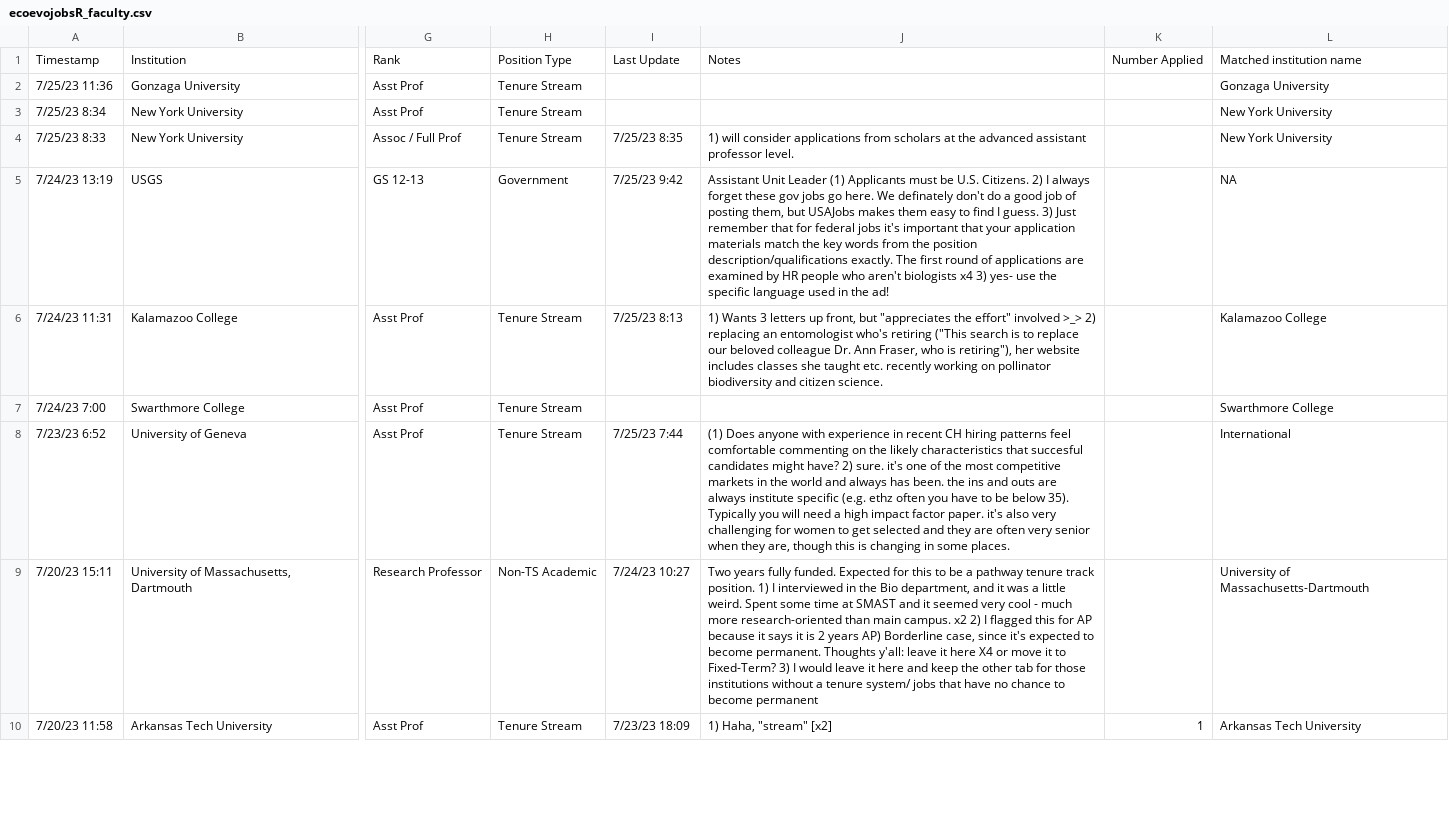
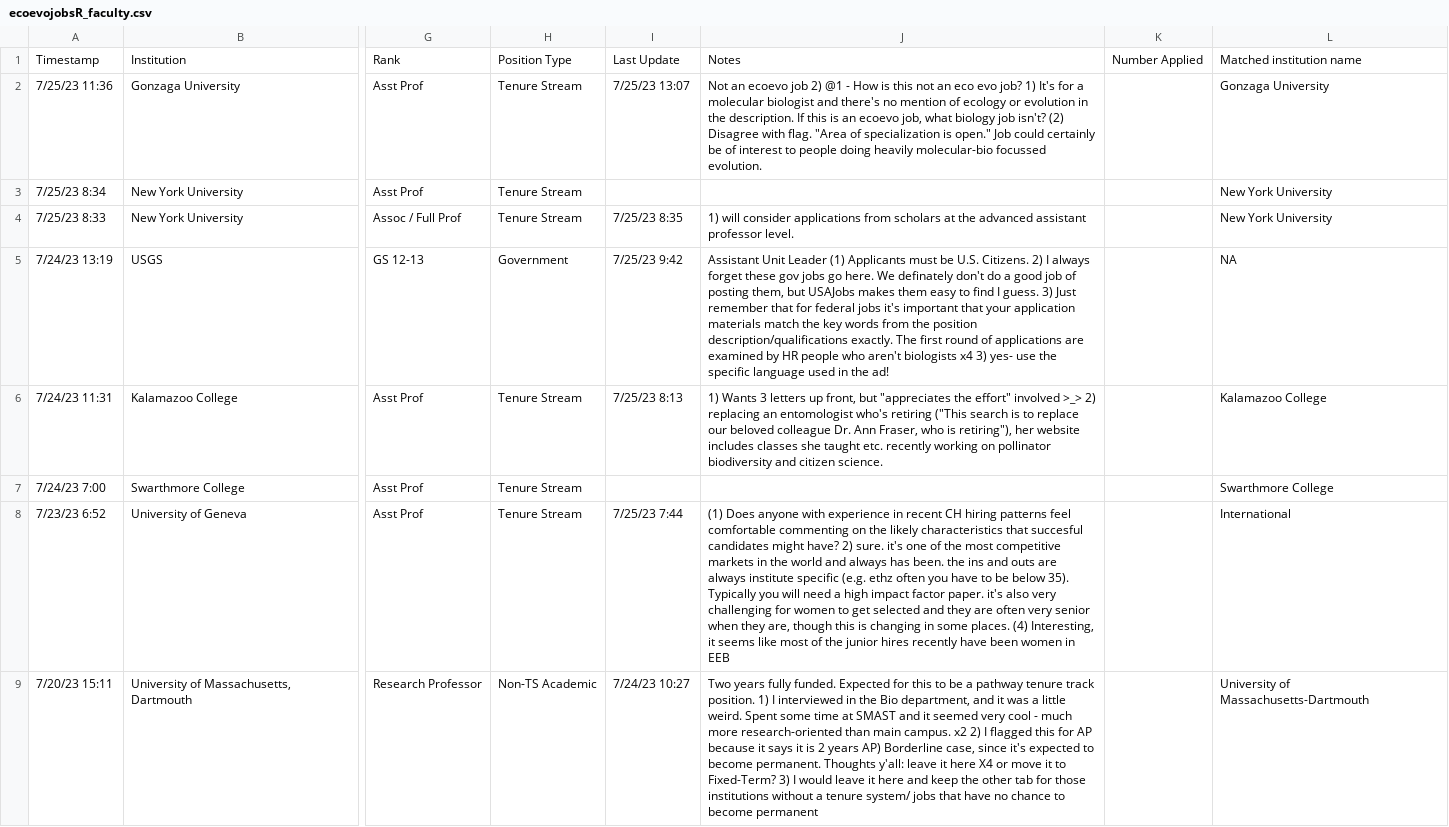
Before and after one commit to eddelbuettel/ecoevojobsR, a CSV file: data-raw/ecoevojobsR_faculty.csv, drawn as a sheet; only a part is shown, gaps mark what is left out; the shorter side is filled out with more unchanged rows; the diff names each change by its address in the sheet, - before the commit and + after, or states it on an @@ line.

```diff
--- a/data-raw/ecoevojobsR_faculty.csv
+++ b/data-raw/ecoevojobsR_faculty.csv
-I2: (empty)
+I2: 7/25/23 13:07
-J2: (empty)
+J2: Not an ecoevo job 2) @1 - How is this not an eco evo job? 1) It's for a molecular biologist and there's no mention of ecology or evolution in the description. If this is an ecoevo job, what biology job isn't? (2) Disagree with flag. "Area of specialization is open." Job could certainly be of interest to people doing heavily molecular-bio focussed evolution.
-J8: …some places.
+J8: …some places. (4) Interesting, it seems like most of the junior hires recently have been women in EEB
```
Also changed, not shown: data-raw/ecoevojobsR_postdoc.csv, 1 other file.
